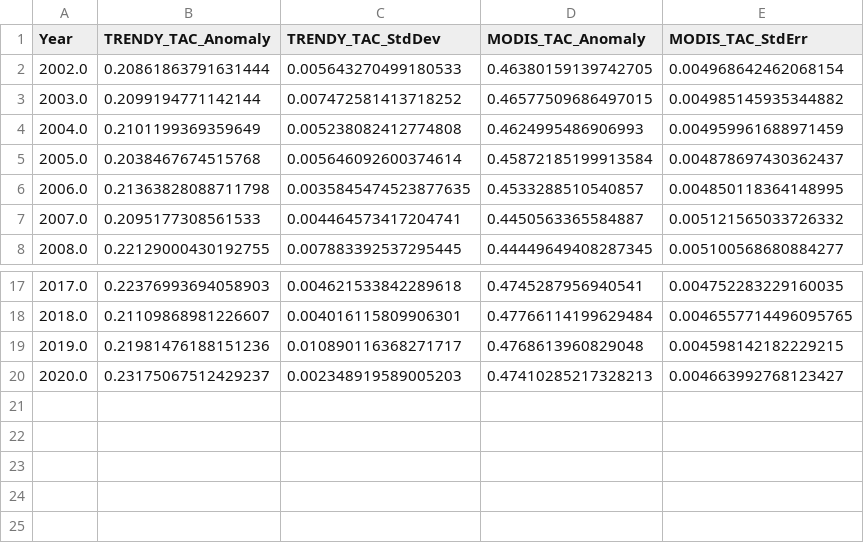
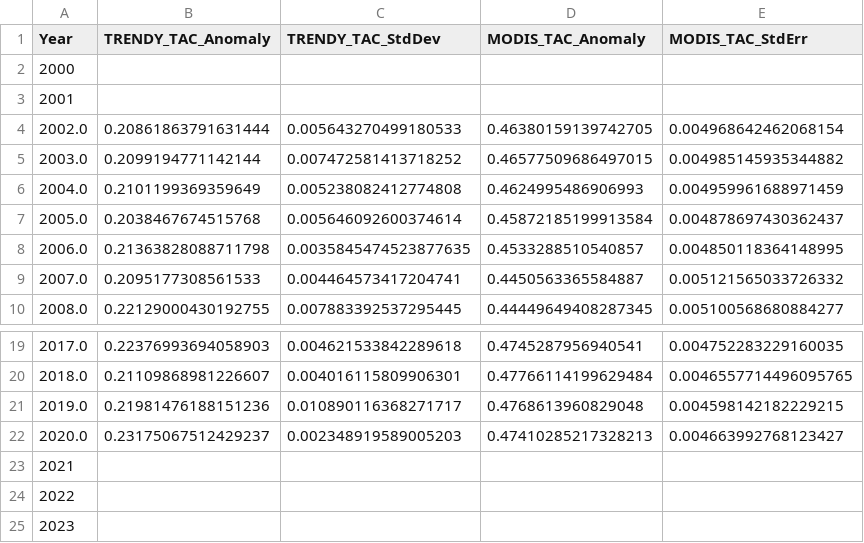
Before and after one commit to guozhengfei/pf_resilience, a CSV file: data/Fig.5/Fig05_temporal_patterns_2026.csv, drawn as a sheet; only a part is shown, gaps mark what is left out; the diff names each change by its address in the sheet, - before the commit and + after, or states it on an @@ line.

```diff
--- a/data/Fig.5/Fig05_temporal_patterns_2026.csv
+++ b/data/Fig.5/Fig05_temporal_patterns_2026.csv
+row 2: 2000
+row 3: 2001
+row 23: 2021
+row 24: 2022
+row 25: 2023
```
Also changed, not shown: data/Fig.1/Fig01a_temporal_patterns.csv, data/Fig.1/Fig01b_pft_trends.csv, 5 other files.
